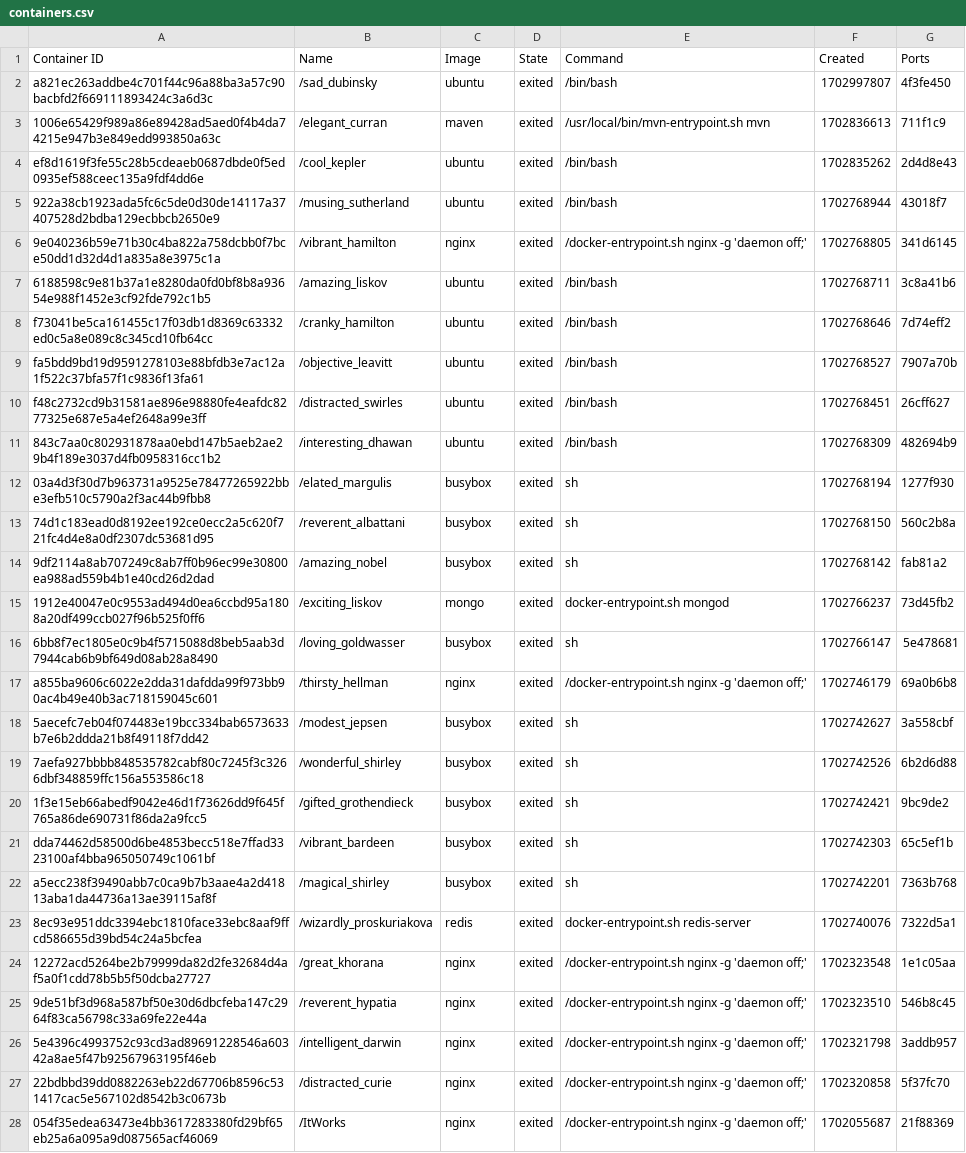
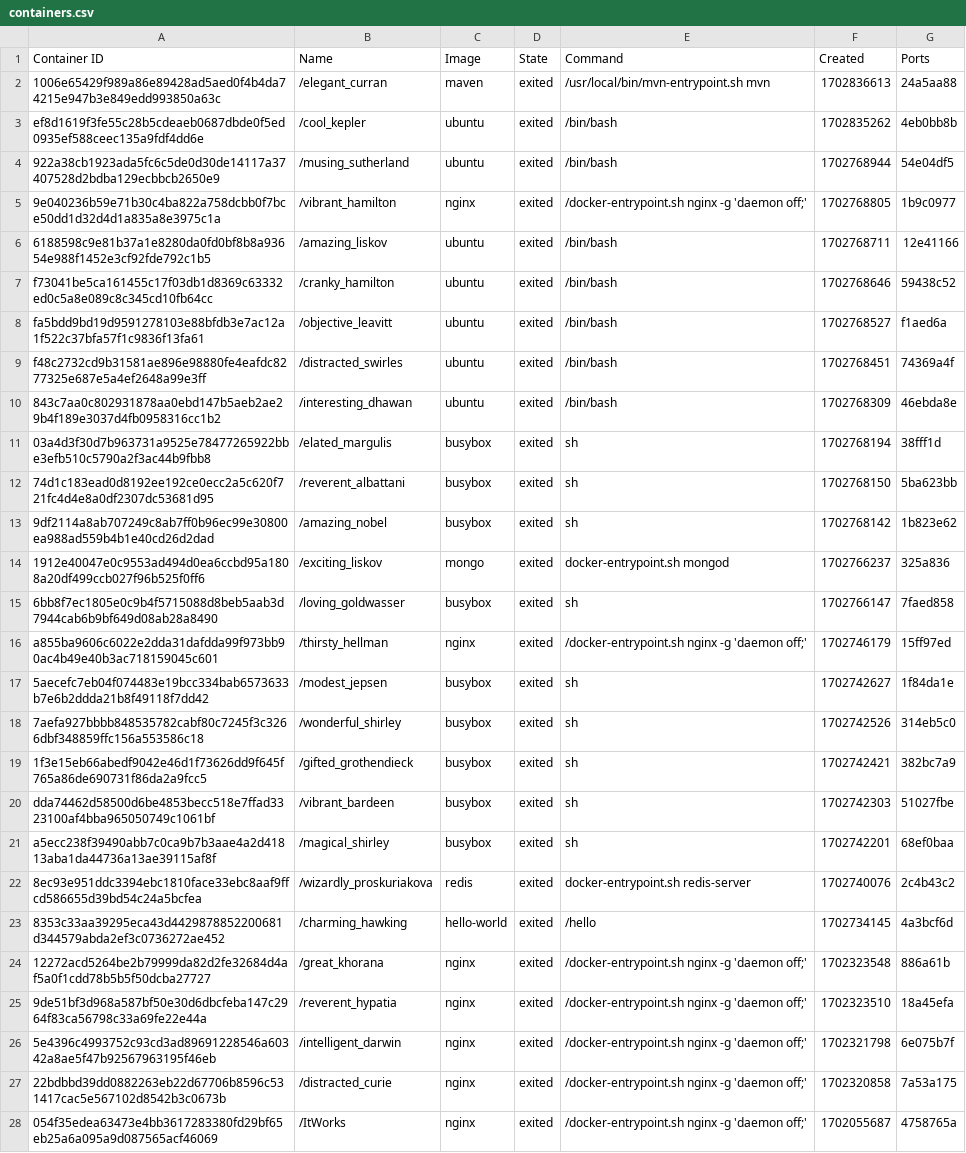
Before and after one commit to konstantopoulosk/MavenDocker-NullProject, a CSV file: containers.csv, drawn as a sheet; only a part is shown; removed rows and columns are numbered as before the commit, all else as after; the diff covers the shown part only; the diff names each change by its address in the sheet, - before the commit and + after, or states it on an @@ line.

Commit message:
Merge branch 'main' of C:\Users\alexa\MavenDocker-NullProject with conflicts.

```diff
--- a/containers.csv
+++ b/containers.csv
-row 2: a821ec263addbe4c701f44c96a88ba3a57c90bacbfd2f669111893424c3a6d3c | /sad_dubinsky | ubuntu | exited | /bin/bash | 1702997807 | 4f3fe450
-G2 (Ports): 711f1c9
+G2 (Ports): 24a5aa88
-G3 (Ports): 2d4d8e43
+G3 (Ports): 4eb0bb8b
-G4 (Ports): 43018f7
+G4 (Ports): 54e04df5
-G5 (Ports): 341d6145
+G5 (Ports): 1b9c0977
-G6 (Ports): 3c8a41b6
+G6 (Ports): 12e41166
-G7 (Ports): 7d74eff2
+G7 (Ports): 59438c52
-G8 (Ports): 7907a70b
+G8 (Ports): f1aed6a
-G9 (Ports): 26cff627
+G9 (Ports): 74369a4f
-G10 (Ports): 482694b9
+G10 (Ports): 46ebda8e
-G11 (Ports): 1277f930
+G11 (Ports): 38fff1d
-G12 (Ports): 560c2b8a
+G12 (Ports): 5ba623bb
-G13 (Ports): fab81a2
+G13 (Ports): 1b823e62
-G14 (Ports): 73d45fb2
+G14 (Ports): 325a836
-G15 (Ports): 5e478681
+G15 (Ports): 7faed858
-G16 (Ports): 69a0b6b8
+G16 (Ports): 15ff97ed
-G17 (Ports): 3a558cbf
+G17 (Ports): 1f84da1e
-G18 (Ports): 6b2d6d88
+G18 (Ports): 314eb5c0
-G19 (Ports): 9bc9de2
+G19 (Ports): 382bc7a9
-G20 (Ports): 65c5ef1b
+G20 (Ports): 51027fbe
-G21 (Ports): 7363b768
+G21 (Ports): 68ef0baa
-G22 (Ports): 7322d5a1
+G22 (Ports): 2c4b43c2
+row 23: 8353c33aa39295eca43d4429878852200681d344579abda2ef3c0736272ae452 | /charming_hawking | hello-world | exited | /hello | 1702734145 | 4a3bcf6d
-G24 (Ports): 1e1c05aa
+G24 (Ports): 886a61b
-G25 (Ports): 546b8c45
+G25 (Ports): 18a45efa
-G26 (Ports): 3addb957
+G26 (Ports): 6e075b7f
-G27 (Ports): 5f37fc70
+G27 (Ports): 7a53a175
-G28 (Ports): 21f88369
+G28 (Ports): 4758765a
```
Also changed, not shown: 14 edited cells elsewhere in this file.
